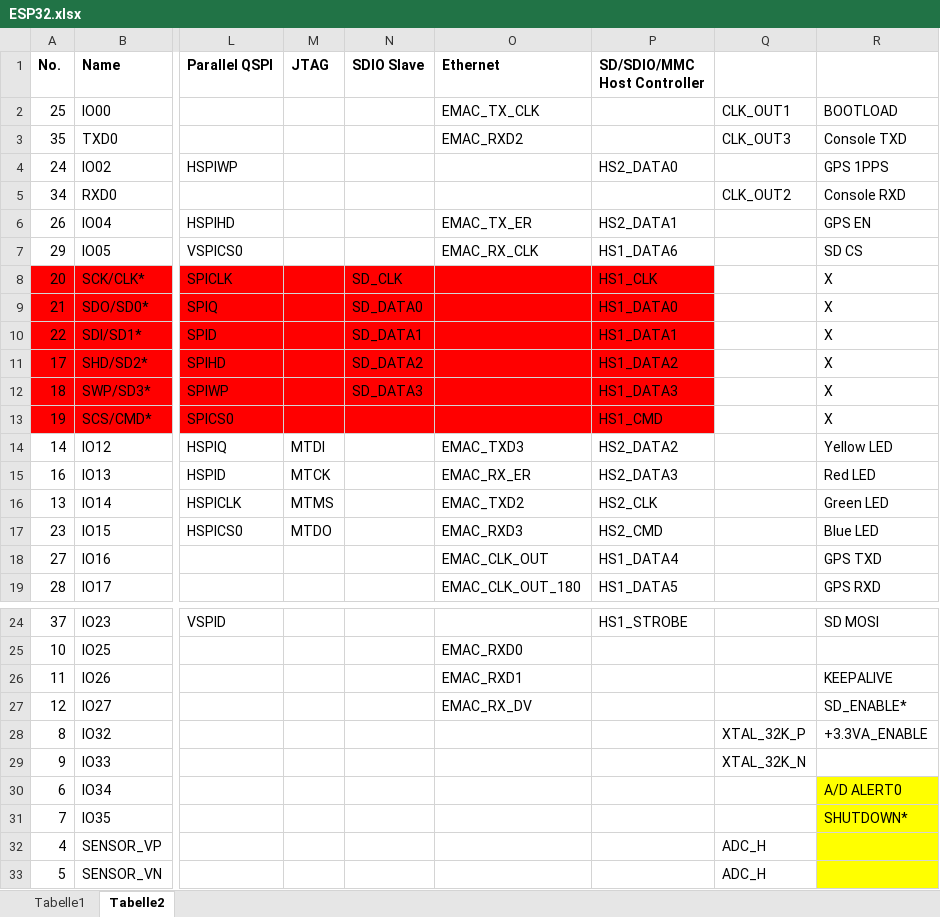
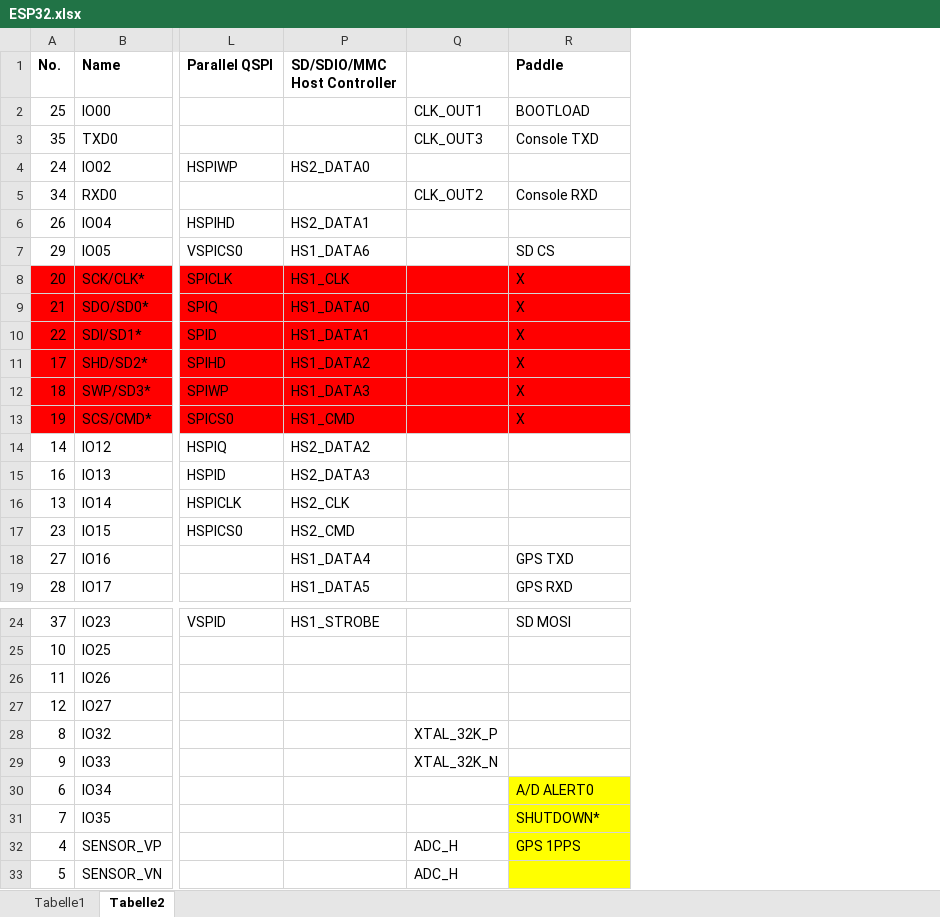
Before and after one commit to iveyj1/paddle, an Excel workbook: kicad/ESP32.xlsx, sheet Tabelle2, drawn as a sheet; only a part is shown, gaps mark what is left out; values as stored, in another font and other column widths than the file's, no borders; removed rows and columns are numbered as before the commit, all else as after; the diff covers the shown part only; the diff names each change by its address in the sheet, - before the commit and + after, or states it on an @@ line.

```diff
--- a/kicad/ESP32.xlsx (sheet Tabelle2)
+++ b/kicad/ESP32.xlsx (sheet Tabelle2)
@@ column M (JTAG) hidden, rows 14-17: MTDI | MTCK | MTMS | MTDO @@
@@ column N (SDIO Slave) hidden, rows 8-12: SD_CLK | SD_DATA0 | SD_DATA1 | SD_DATA2 | SD_DATA3 @@
@@ column O (Ethernet) hidden, rows 2-19: EMAC_TX_CLK | EMAC_RXD2 |  |  | EMAC_TX_ER | EMAC_RX_CLK |  |  |  |  |  |  | EMAC_TXD3 | EMAC_RX_ER | EMAC_TXD2 | EMAC_RXD3 | EMAC_CLK_OUT | EMAC_CLK_OUT_180; rows 25-27: EMAC_RXD0 | EMAC_RXD1 | EMAC_RX_DV @@
-R1: (empty)
+R1: Paddle
-R4 (Paddle): GPS 1PPS
+R4 (Paddle): (empty)
-R6 (Paddle): GPS EN
+R6 (Paddle): (empty)
-Q8:R13 fill: none
+Q8:R13 fill: #FF0000
-R14 (Paddle): Yellow LED
+R14 (Paddle): (empty)
-R15 (Paddle): Red LED
+R15 (Paddle): (empty)
-R16 (Paddle): Green LED
+R16 (Paddle): (empty)
-R17 (Paddle): Blue LED
+R17 (Paddle): (empty)
-R26 (Paddle): KEEPALIVE
+R26 (Paddle): (empty)
-R27 (Paddle): SD_ENABLE*
+R27 (Paddle): (empty)
-R28 (Paddle): +3.3VA_ENABLE
+R28 (Paddle): (empty)
-R32 (Paddle): (empty)
+R32 (Paddle): GPS 1PPS
```
Also changed, not shown: 10 added rows elsewhere in this sheet, 20 other files.
